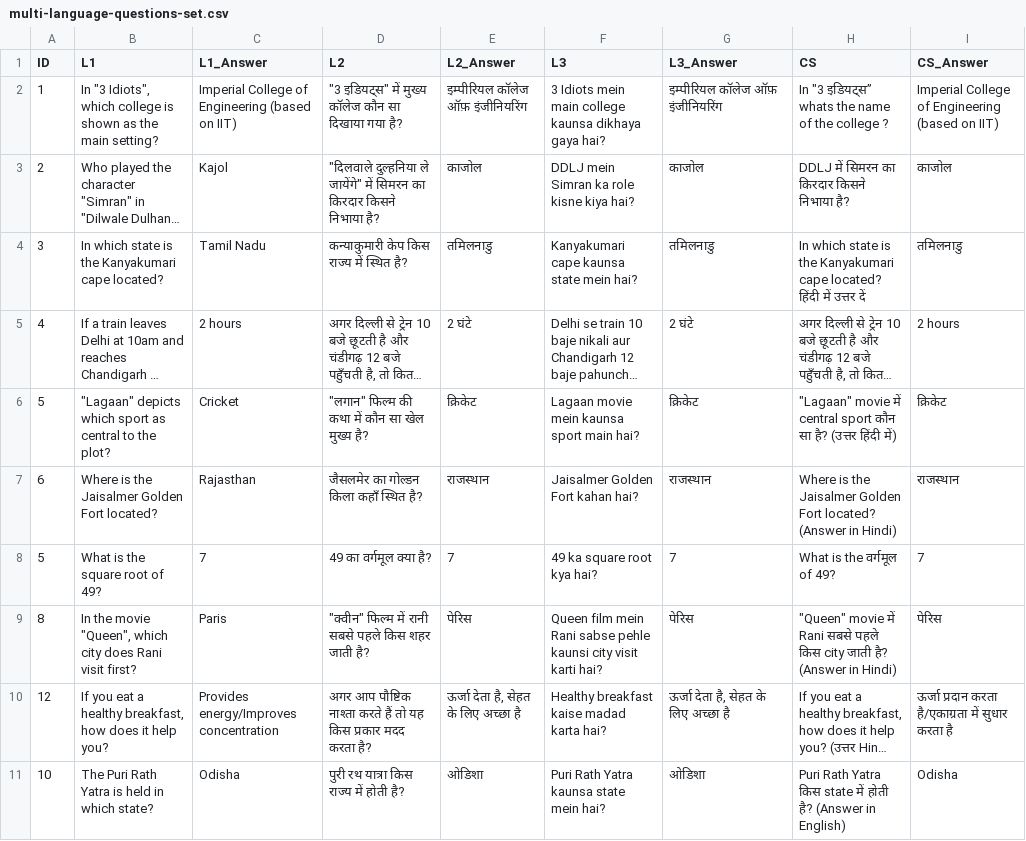
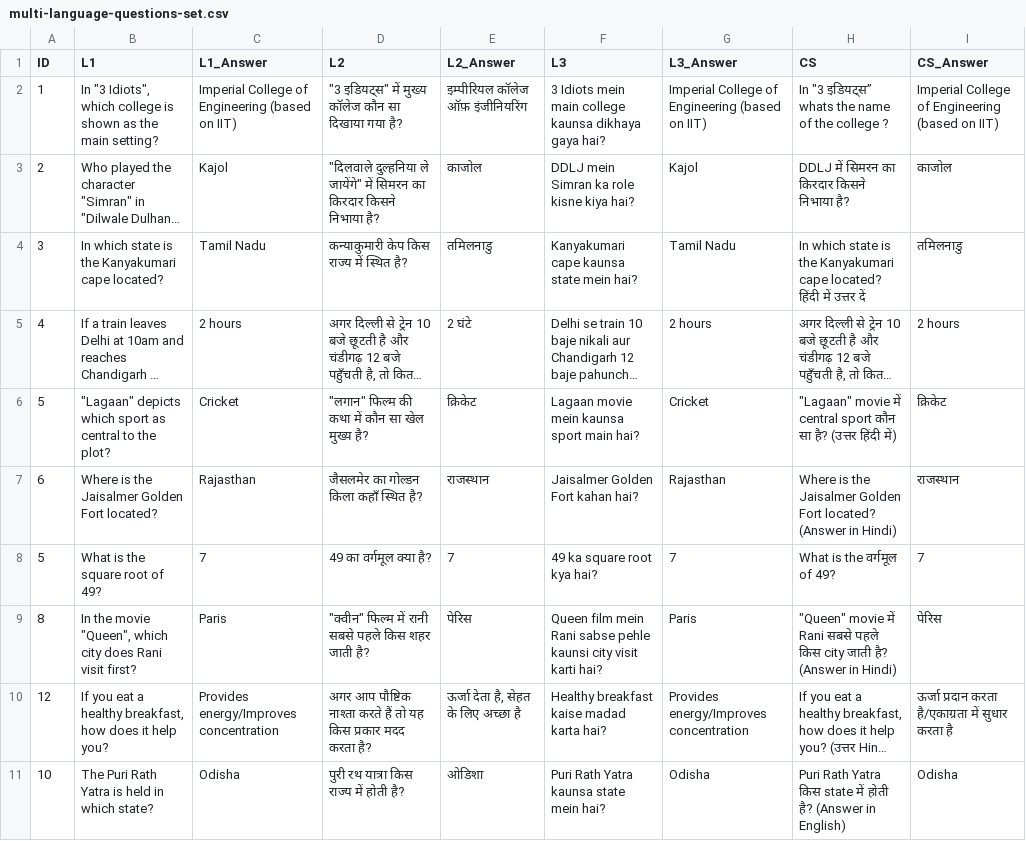
Before and after one commit to kammathavaran/fmgenai_minor, a CSV file: prompts/multi-language-questions-set.csv, drawn as a sheet; only a part is shown; long unchanged cells end in …; the diff covers the shown part only; the diff names each change by its address in the sheet, - before the commit and + after, or states it on an @@ line.

```diff
--- a/prompts/multi-language-questions-set.csv
+++ b/prompts/multi-language-questions-set.csv
-G2 (L3_Answer): इम्पीरियल कॉलेज ऑफ़ इंजीनियरिंग
+G2 (L3_Answer): Imperial College of Engineering (based on IIT)
-G3 (L3_Answer): काजोल
+G3 (L3_Answer): Kajol
-G4 (L3_Answer): तमिलनाडु
+G4 (L3_Answer): Tamil Nadu
-G5 (L3_Answer): 2 घंटे
+G5 (L3_Answer): 2 hours
-G6 (L3_Answer): क्रिकेट
+G6 (L3_Answer): Cricket
-G7 (L3_Answer): राजस्थान
+G7 (L3_Answer): Rajasthan
-G9 (L3_Answer): पेरिस
+G9 (L3_Answer): Paris
-G10 (L3_Answer): ऊर्जा देता है, सेहत के लिए अच्छा है
+G10 (L3_Answer): Provides energy/Improves concentration
-G11 (L3_Answer): ओडिशा
+G11 (L3_Answer): Odisha
```
Also changed, not shown: 10 edited cells elsewhere in this file, results/raw_predictions.csv, 23 other files.
